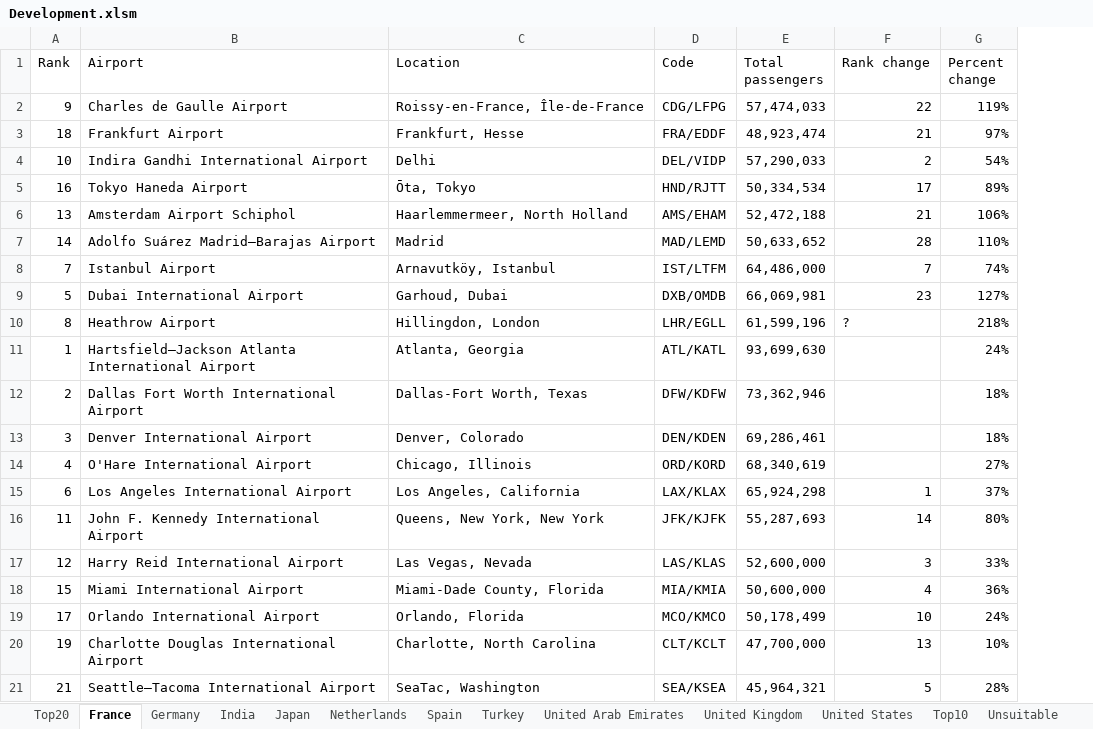
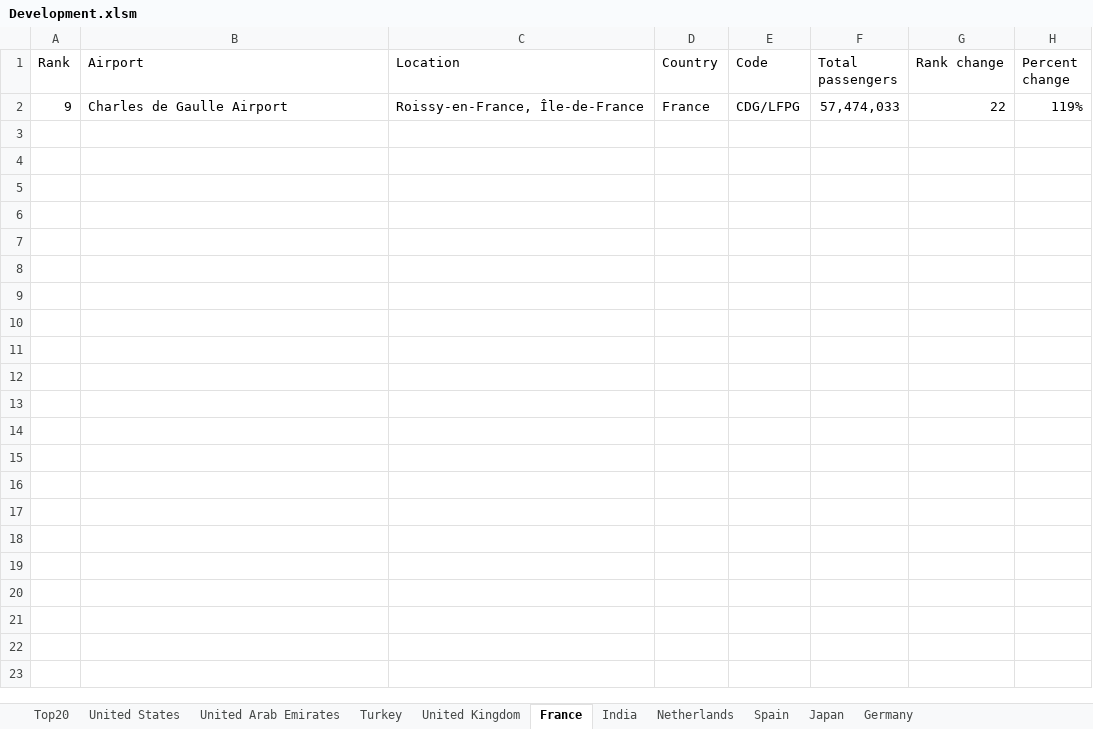
Before and after one commit to ceybers/excel-table-split-column, an Excel workbook: Development.xlsm, sheet France, drawn as a sheet; values as stored, in another font and other column widths than the file's, no borders; charts and pictures and table styles not drawn; removed rows and columns are numbered as before the commit, all else as after; the diff names each change by its address in the sheet, - before the commit and + after, or states it on an @@ line.

```diff
--- a/Development.xlsm (sheet France)
+++ b/Development.xlsm (sheet France)
-sheet tab: Top10
-sheet tab: Unsuitable
@@ sheet tab order changed: Top20 | United States | United Arab Emirates | Turkey | United Kingdom | France | India | Netherlands | Spain | Japan | Germany @@
+column D (Country), row 2: France
-row 3: 18 | Frankfurt Airport | Frankfurt, Hesse | FRA/EDDF | 48,923,474 | 21 | 97%
-row 4: 10 | Indira Gandhi International Airport | Delhi | DEL/VIDP | 57,290,033 | 2 | 54%
-row 5: 16 | Tokyo Haneda Airport | Ōta, Tokyo | HND/RJTT | 50,334,534 | 17 | 89%
-row 6: 13 | Amsterdam Airport Schiphol | Haarlemmermeer, North Holland | AMS/EHAM | 52,472,188 | 21 | 106%
-row 7: 14 | Adolfo Suárez Madrid–Barajas Airport | Madrid | MAD/LEMD | 50,633,652 | 28 | 110%
-row 8: 7 | Istanbul Airport | Arnavutköy, Istanbul | IST/LTFM | 64,486,000 | 7 | 74%
-row 9: 5 | Dubai International Airport | Garhoud, Dubai | DXB/OMDB | 66,069,981 | 23 | 127%
-row 10: 8 | Heathrow Airport | Hillingdon, London | LHR/EGLL | 61,599,196 | ? | 218%
-row 11: 1 | Hartsfield–Jackson Atlanta International Airport | Atlanta, Georgia | ATL/KATL | 93,699,630 |  | 24%
-row 12: 2 | Dallas Fort Worth International Airport | Dallas-Fort Worth, Texas | DFW/KDFW | 73,362,946 |  | 18%
-row 13: 3 | Denver International Airport | Denver, Colorado | DEN/KDEN | 69,286,461 |  | 18%
-row 14: 4 | O'Hare International Airport | Chicago, Illinois | ORD/KORD | 68,340,619 |  | 27%
-row 15: 6 | Los Angeles International Airport | Los Angeles, California | LAX/KLAX | 65,924,298 | 1 | 37%
-row 16: 11 | John F. Kennedy International Airport | Queens, New York, New York | JFK/KJFK | 55,287,693 | 14 | 80%
-row 17: 12 | Harry Reid International Airport | Las Vegas, Nevada | LAS/KLAS | 52,600,000 | 3 | 33%
-row 18: 15 | Miami International Airport | Miami-Dade County, Florida | MIA/KMIA | 50,600,000 | 4 | 36%
-row 19: 17 | Orlando International Airport | Orlando, Florida | MCO/KMCO | 50,178,499 | 10 | 24%
-row 20: 19 | Charlotte Douglas International Airport | Charlotte, North Carolina | CLT/KCLT | 47,700,000 | 13 | 10%
-row 21: 21 | Seattle–Tacoma International Airport | SeaTac, Washington | SEA/KSEA | 45,964,321 | 5 | 28%
```
Also changed, not shown: sheet United States, sheet Top20, charts or pictures, 26 other files.
